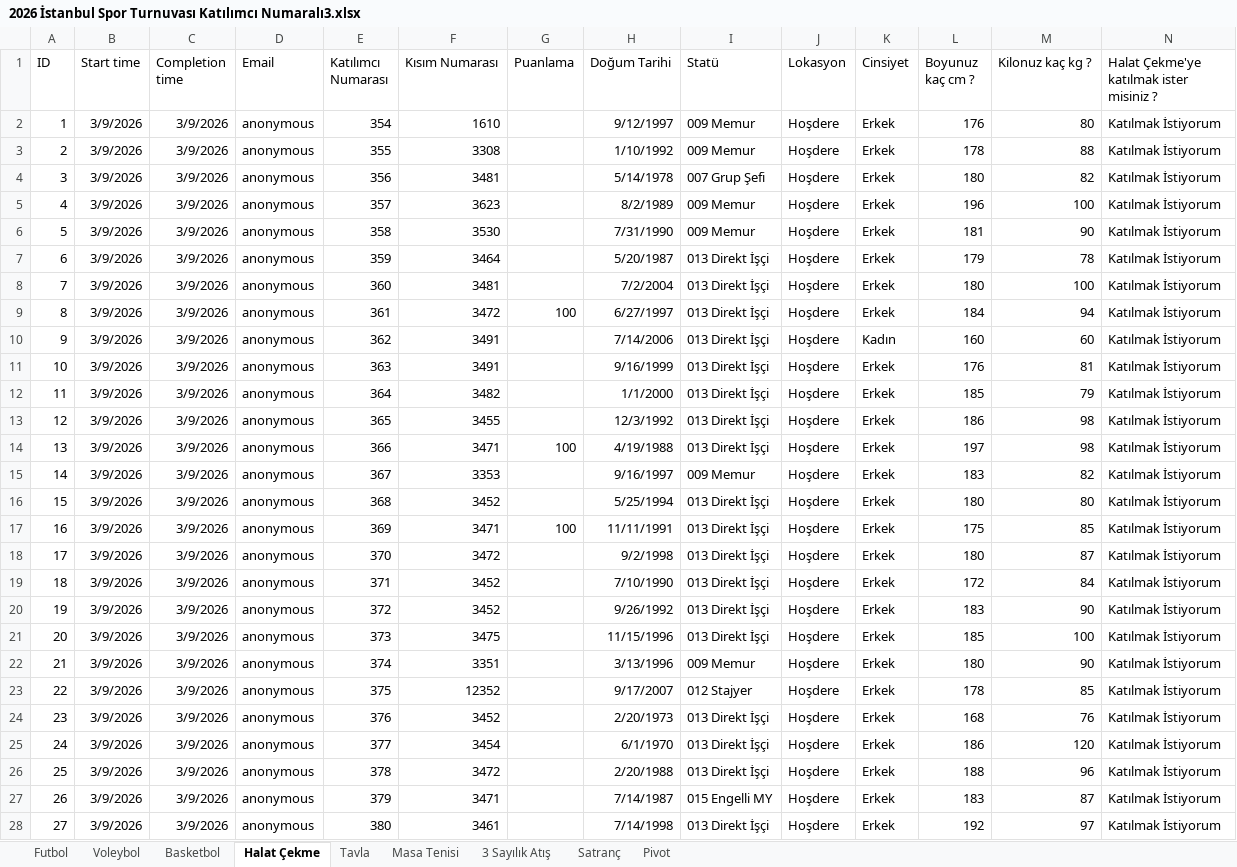
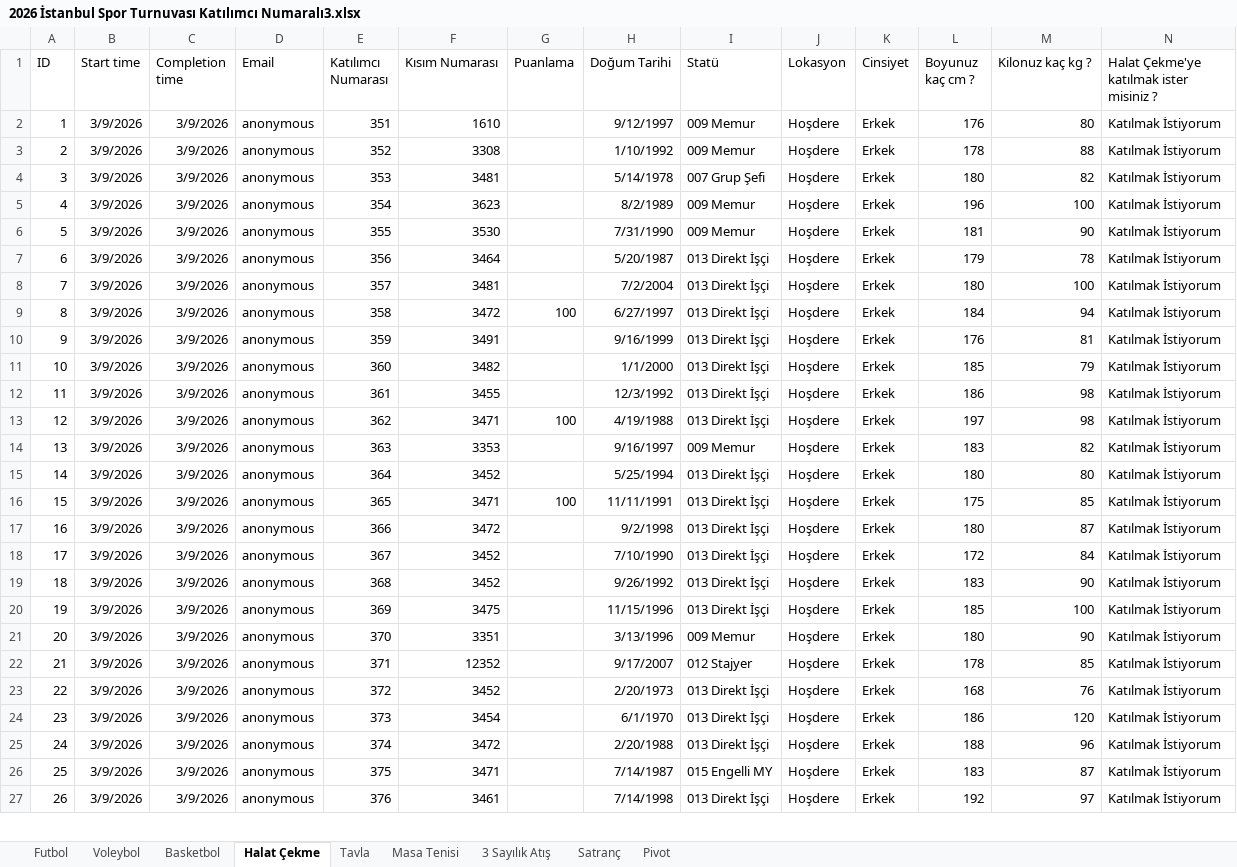
Before and after one commit to yildizemre/mbamerso, an Excel workbook: public/2026 İstanbul Spor Turnuvası Katılımcı Numaralı3.xlsx, sheet Halat Çekme, drawn as a sheet; only a part is shown; values as stored, in another font and other column widths than the file's, no borders; removed rows and columns are numbered as before the commit, all else as after; the diff covers the shown part only; the diff names each change by its address in the sheet, - before the commit and + after, or states it on an @@ line.

```diff
--- a/public/2026 İstanbul Spor Turnuvası Katılımcı Numaralı3.xlsx (sheet Halat Çekme)
+++ b/public/2026 İstanbul Spor Turnuvası Katılımcı Numaralı3.xlsx (sheet Halat Çekme)
-E2 (Katılımcı Numarası): 354
+E2 (Katılımcı Numarası): 351
-E3 (Katılımcı Numarası): 355
+E3 (Katılımcı Numarası): 352
-E4 (Katılımcı Numarası): 356
+E4 (Katılımcı Numarası): 353
-E5 (Katılımcı Numarası): 357
+E5 (Katılımcı Numarası): 354
-E6 (Katılımcı Numarası): 358
+E6 (Katılımcı Numarası): 355
-E7 (Katılımcı Numarası): 359
+E7 (Katılımcı Numarası): 356
-E8 (Katılımcı Numarası): 360
+E8 (Katılımcı Numarası): 357
-E9 (Katılımcı Numarası): 361
+E9 (Katılımcı Numarası): 358
-row 10: 9 | 3/9/2026 | 3/9/2026 | anonymous | 362 | 3491 |  | 7/14/2006 | 013 Direkt İşçi | Hoşdere | Kadın | 160 | 60 | Katılmak İstiyorum
@@ column A (ID) renumbered from row 10 down @@
-E10 (Katılımcı Numarası): 363
+E10 (Katılımcı Numarası): 359
-E11 (Katılımcı Numarası): 364
+E11 (Katılımcı Numarası): 360
-E12 (Katılımcı Numarası): 365
+E12 (Katılımcı Numarası): 361
-E13 (Katılımcı Numarası): 366
+E13 (Katılımcı Numarası): 362
-E14 (Katılımcı Numarası): 367
+E14 (Katılımcı Numarası): 363
-E15 (Katılımcı Numarası): 368
+E15 (Katılımcı Numarası): 364
-E16 (Katılımcı Numarası): 369
+E16 (Katılımcı Numarası): 365
-E17 (Katılımcı Numarası): 370
+E17 (Katılımcı Numarası): 366
-E18 (Katılımcı Numarası): 371
+E18 (Katılımcı Numarası): 367
-E19 (Katılımcı Numarası): 372
+E19 (Katılımcı Numarası): 368
-E20 (Katılımcı Numarası): 373
+E20 (Katılımcı Numarası): 369
-E21 (Katılımcı Numarası): 374
+E21 (Katılımcı Numarası): 370
-E22 (Katılımcı Numarası): 375
+E22 (Katılımcı Numarası): 371
-E23 (Katılımcı Numarası): 376
+E23 (Katılımcı Numarası): 372
-E24 (Katılımcı Numarası): 377
+E24 (Katılımcı Numarası): 373
-E25 (Katılımcı Numarası): 378
+E25 (Katılımcı Numarası): 374
-E26 (Katılımcı Numarası): 379
+E26 (Katılımcı Numarası): 375
-E27 (Katılımcı Numarası): 380
+E27 (Katılımcı Numarası): 376
```
Also changed, not shown: 7 removed rows and 37 edited cells elsewhere in this sheet, sheet Futbol, sheet Tavla, sheet 3 Sayılık Atış, sheet Voleybol, sheet Masa Tenisi, sheet Basketbol, 1 more sheet, 6 other files.
